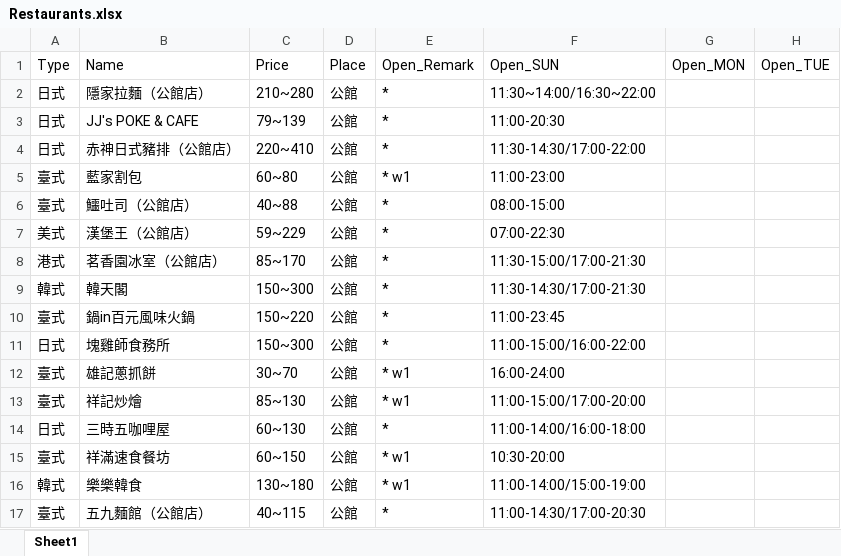
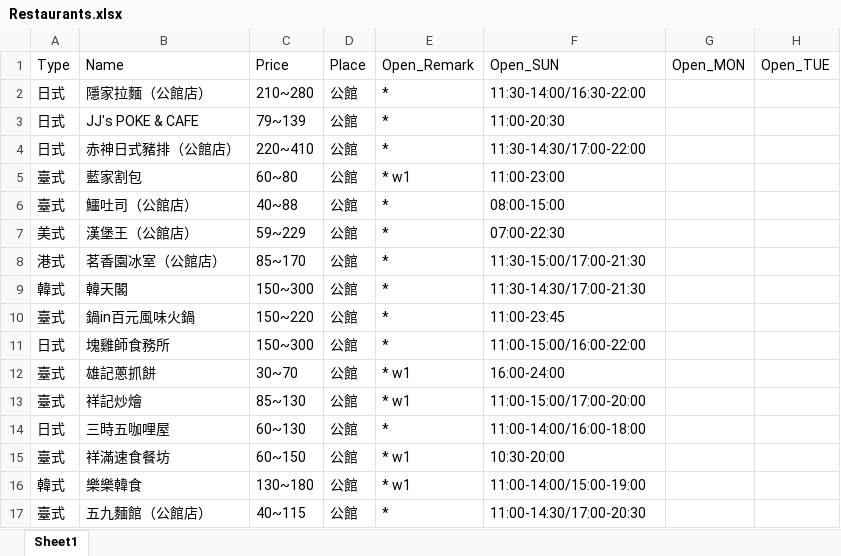
Before and after one commit to taipeinative/what-2-eat, an Excel workbook: Restaurants.xlsx, sheet Sheet1, drawn as a sheet; only a part is shown; values as stored, in another font and other column widths than the file's, no borders; the diff names each change by its address in the sheet, - before the commit and + after, or states it on an @@ line.

Commit message:
alpha 0.1.10 Regular Update
Update: `UI\style.css`, `UI\main.html`, `UI\api.js`,  `UI\main.js`, `UI\locale.json`, `main.py`, `readfile.py`, `Restaurants.xlsx`
Removed: `reastaurants.py` (No longer required)

Description: Add analyze() for JavaScript to retrieve sheet data; Fix the dropdown's option is unclickable when open through eel; Add 3rd and last part for the query.

```diff
--- a/Restaurants.xlsx (sheet Sheet1)
+++ b/Restaurants.xlsx (sheet Sheet1)
-F2 (Open_SUN): 11:30~14:00/16:30~22:00
+F2 (Open_SUN): 11:30-14:00/16:30-22:00
```
Also changed, not shown: 8 other files.
